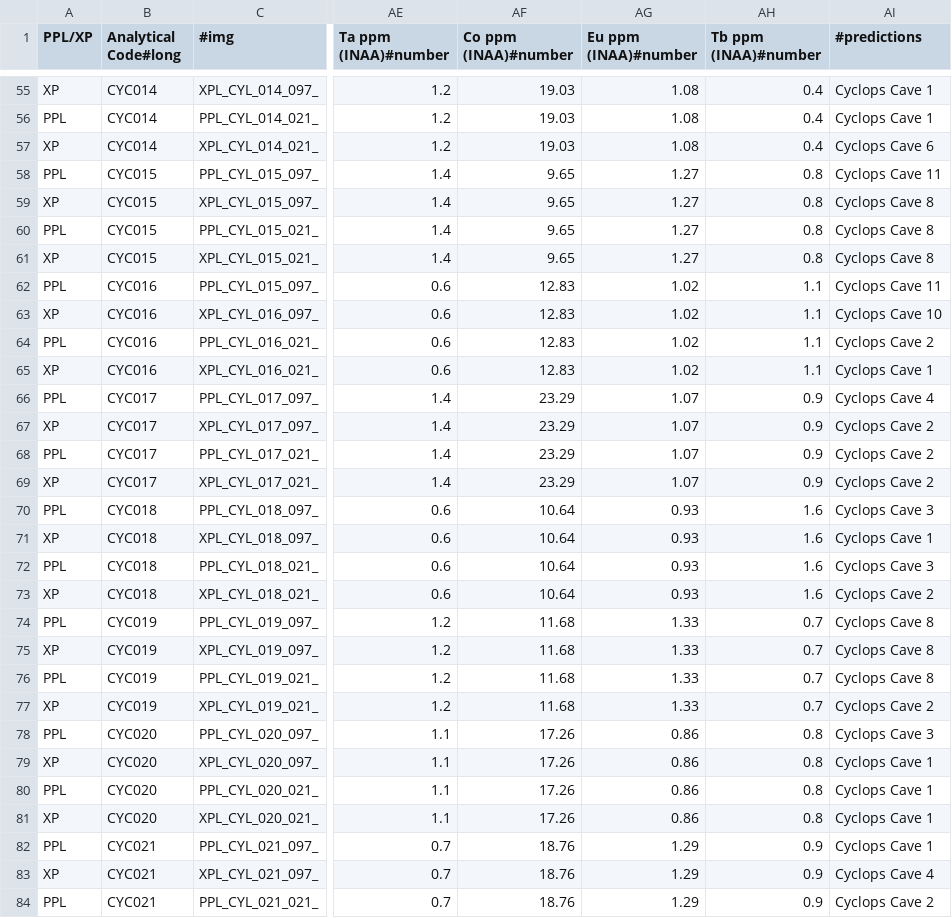
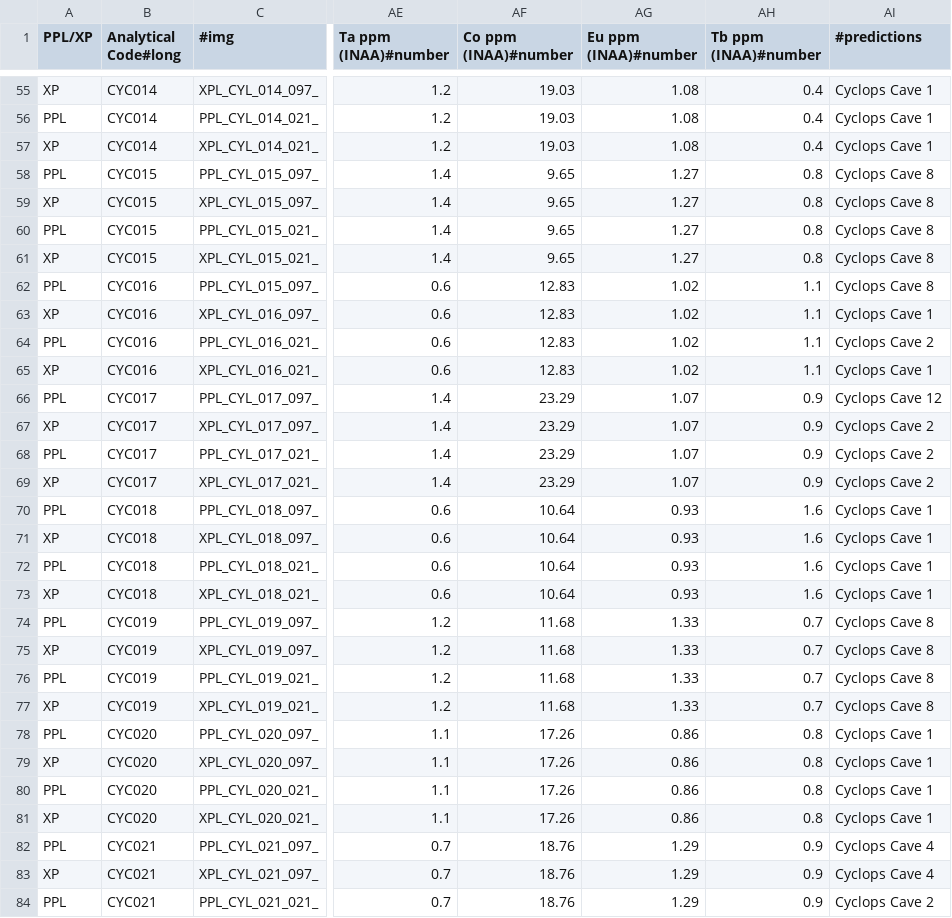
Before and after one commit to cindeycaineucsd/SuAVE_testing, a CSV file: zaslavsk_Cyclops_Cave_Ceramic_Petrography_v1.csv, drawn as a sheet; only a part is shown, gaps mark what is left out; the diff covers the shown part only; the diff names each change by its address in the sheet, - before the commit and + after, or states it on an @@ line.

```diff
--- a/zaslavsk_Cyclops_Cave_Ceramic_Petrography_v1.csv
+++ b/zaslavsk_Cyclops_Cave_Ceramic_Petrography_v1.csv
-AI57 (#predictions): Cyclops Cave 6
+AI57 (#predictions): Cyclops Cave 1
-AI58 (#predictions): Cyclops Cave 11
+AI58 (#predictions): Cyclops Cave 8
-AI62 (#predictions): Cyclops Cave 11
+AI62 (#predictions): Cyclops Cave 8
-AI63 (#predictions): Cyclops Cave 10
+AI63 (#predictions): Cyclops Cave 1
-AI66 (#predictions): Cyclops Cave 4
+AI66 (#predictions): Cyclops Cave 12
-AI70 (#predictions): Cyclops Cave 3
+AI70 (#predictions): Cyclops Cave 1
-AI72 (#predictions): Cyclops Cave 3
+AI72 (#predictions): Cyclops Cave 1
-AI73 (#predictions): Cyclops Cave 2
+AI73 (#predictions): Cyclops Cave 1
-AI77 (#predictions): Cyclops Cave 2
+AI77 (#predictions): Cyclops Cave 8
-AI78 (#predictions): Cyclops Cave 3
+AI78 (#predictions): Cyclops Cave 1
-AI82 (#predictions): Cyclops Cave 1
+AI82 (#predictions): Cyclops Cave 4
```
Also changed, not shown: 39 edited cells elsewhere in this file, 3 other files.
